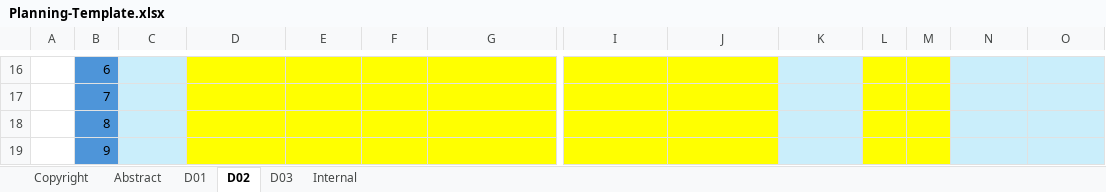
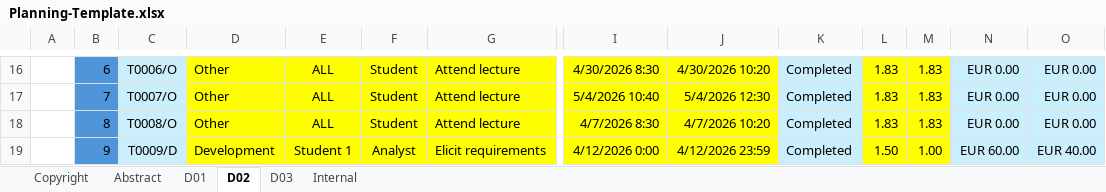
Before and after one commit to davposmar/Acme-Starters-B, an Excel workbook: reports/Group/Planning-Template.xlsx, sheet D02, drawn as a sheet; only a part is shown, gaps mark what is left out; values as stored, in another font and other column widths than the file's, no borders; conditional formats not drawn; the diff covers the shown part only; the diff names each change by its address in the sheet, - before the commit and + after, or states it on an @@ line.

```diff
--- a/reports/Group/Planning-Template.xlsx (sheet D02)
+++ b/reports/Group/Planning-Template.xlsx (sheet D02)
-C16: (empty)
+C16: T0006/O
-D16:D18: (empty)
+D16:D18: Other
-E16:E18: (empty)
+E16:E18: ALL
-F16:F18: (empty)
+F16:F18: Student
-G16:G18: (empty)
+G16:G18: Attend lecture
-I16: (empty)
+I16: 4/30/2026 8:30
-J16: (empty)
+J16: 4/30/2026 10:20
-K16:K19: (empty)
+K16:K19: Completed
-L16:L18: (empty)
+L16:L18: 1.83
-M16:M18: (empty)
+M16:M18: 1.83
-N16:N18: (empty)
+N16:N18: EUR 0.00
-O16:O18: (empty)
+O16:O18: EUR 0.00
-C17: (empty)
+C17: T0007/O
-I17: (empty)
+I17: 5/4/2026 10:40
-J17: (empty)
+J17: 5/4/2026 12:30
-C18: (empty)
+C18: T0008/O
-I18: (empty)
+I18: 4/7/2026 8:30
-J18: (empty)
+J18: 4/7/2026 10:20
-C19: (empty)
+C19: T0009/D
-D19: (empty)
+D19: Development
-E19: (empty)
+E19: Student 1
-F19: (empty)
+F19: Analyst
-G19: (empty)
+G19: Elicit requirements
-I19: (empty)
+I19: 4/12/2026 0:00
-J19: (empty)
+J19: 4/12/2026 23:59
-L19: (empty)
+L19: 1.50
-M19: (empty)
+M19: 1.00
-N19: (empty)
+N19: EUR 60.00
-O19: (empty)
+O19: EUR 40.00
```
Also changed, not shown: 375 edited cells elsewhere in this sheet, sheet D01.
